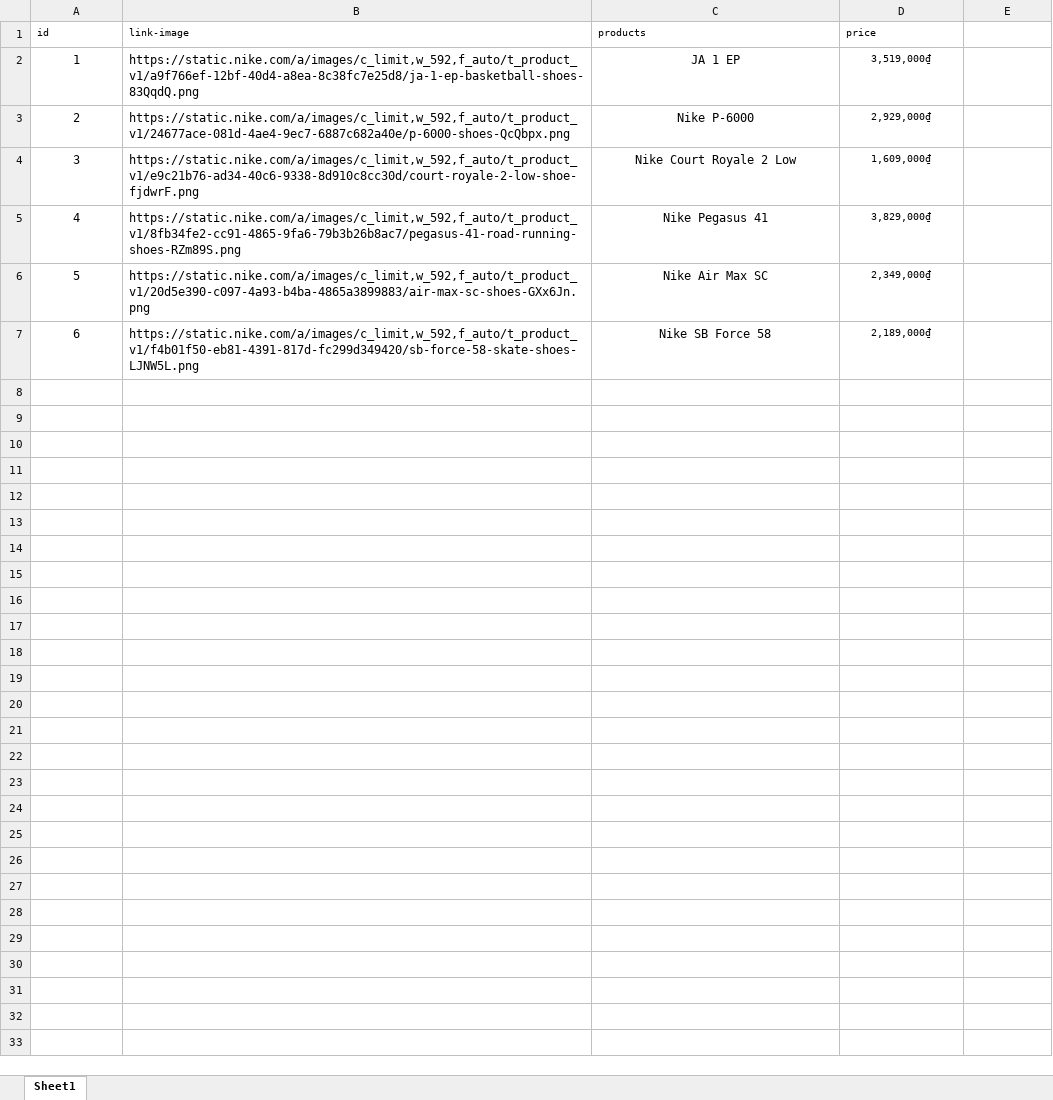
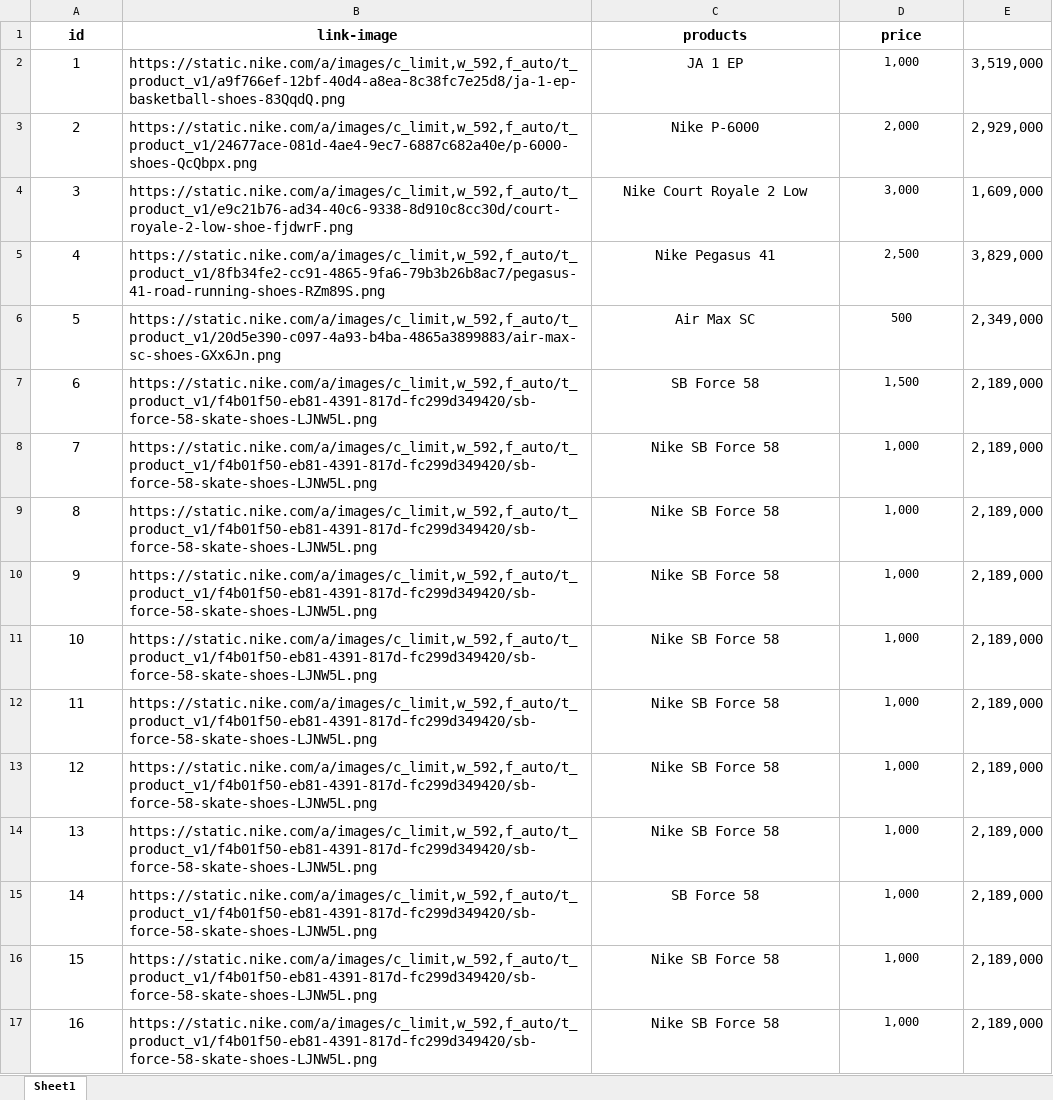
Before and after one commit to KhangVS/khangvs.github.io, an Excel workbook: testdatabase.xlsx, sheet Sheet1, drawn as a sheet; values as stored, in another font and other column widths than the file's, no borders; addresses are those after the commit; the diff names each change by its address in the sheet, - before the commit and + after, or states it on an @@ line.

```diff
--- a/testdatabase.xlsx (sheet Sheet1)
+++ b/testdatabase.xlsx (sheet Sheet1)
@@ A1:D6 text size: larger @@
@@ A1:D1 bold: off → on, alignment: left → center @@
-D2 (price): 3,519,000₫
+D2 (price): 1,000
-E2: (empty)
+E2: 3,519,000
-D3 (price): 2,929,000₫
+D3 (price): 2,000
-E3: (empty)
+E3: 2,929,000
-D4 (price): 1,609,000₫
+D4 (price): 3,000
-E4: (empty)
+E4: 1,609,000
-D5 (price): 3,829,000₫
+D5 (price): 2,500
-E5: (empty)
+E5: 3,829,000
-C6 (products): Nike Air Max SC
+C6 (products): Air Max SC
-D6 (price): 2,349,000₫
+D6 (price): 500
-E6: (empty)
+E6: 2,349,000
+row 7: 6 | https://static.nike.com/a/images/c_limit,w_592,f_auto/t_product_v1/f4b01f50-eb81-4391-817d-fc299d349420/sb-force-58-skate-shoes-LJNW5L.png | SB Force 58 | 1,500 | 2,189,000
@@ column A (id) renumbered in row 8 @@
@@ A8:D8 text size: larger @@
-D8 (price): 2,189,000₫
+D8 (price): 1,000
-E8: (empty)
+E8: 2,189,000
+row 9: 8 | https://static.nike.com/a/images/c_limit,w_592,f_auto/t_product_v1/f4b01f50-eb81-4391-817d-fc299d349420/sb-force-58-skate-shoes-LJNW5L.png | Nike SB Force 58 | 1,000 | 2,189,000
+row 10: 9 | https://static.nike.com/a/images/c_limit,w_592,f_auto/t_product_v1/f4b01f50-eb81-4391-817d-fc299d349420/sb-force-58-skate-shoes-LJNW5L.png | Nike SB Force 58 | 1,000 | 2,189,000
+row 11: 10 | https://static.nike.com/a/images/c_limit,w_592,f_auto/t_product_v1/f4b01f50-eb81-4391-817d-fc299d349420/sb-force-58-skate-shoes-LJNW5L.png | Nike SB Force 58 | 1,000 | 2,189,000
+row 12: 11 | https://static.nike.com/a/images/c_limit,w_592,f_auto/t_product_v1/f4b01f50-eb81-4391-817d-fc299d349420/sb-force-58-skate-shoes-LJNW5L.png | Nike SB Force 58 | 1,000 | 2,189,000
+row 13: 12 | https://static.nike.com/a/images/c_limit,w_592,f_auto/t_product_v1/f4b01f50-eb81-4391-817d-fc299d349420/sb-force-58-skate-shoes-LJNW5L.png | Nike SB Force 58 | 1,000 | 2,189,000
+row 14: 13 | https://static.nike.com/a/images/c_limit,w_592,f_auto/t_product_v1/f4b01f50-eb81-4391-817d-fc299d349420/sb-force-58-skate-shoes-LJNW5L.png | Nike SB Force 58 | 1,000 | 2,189,000
+row 15: 14 | https://static.nike.com/a/images/c_limit,w_592,f_auto/t_product_v1/f4b01f50-eb81-4391-817d-fc299d349420/sb-force-58-skate-shoes-LJNW5L.png | SB Force 58 | 1,000 | 2,189,000
+row 16: 15 | https://static.nike.com/a/images/c_limit,w_592,f_auto/t_product_v1/f4b01f50-eb81-4391-817d-fc299d349420/sb-force-58-skate-shoes-LJNW5L.png | Nike SB Force 58 | 1,000 | 2,189,000
+row 17: 16 | https://static.nike.com/a/images/c_limit,w_592,f_auto/t_product_v1/f4b01f50-eb81-4391-817d-fc299d349420/sb-force-58-skate-shoes-LJNW5L.png | Nike SB Force 58 | 1,000 | 2,189,000
```
Also changed, not shown: 23 other files.
